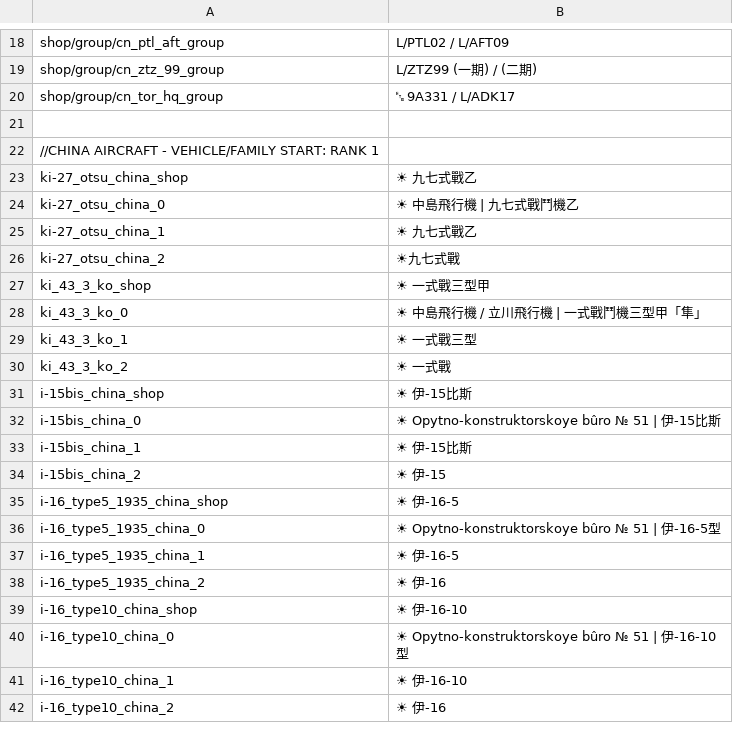
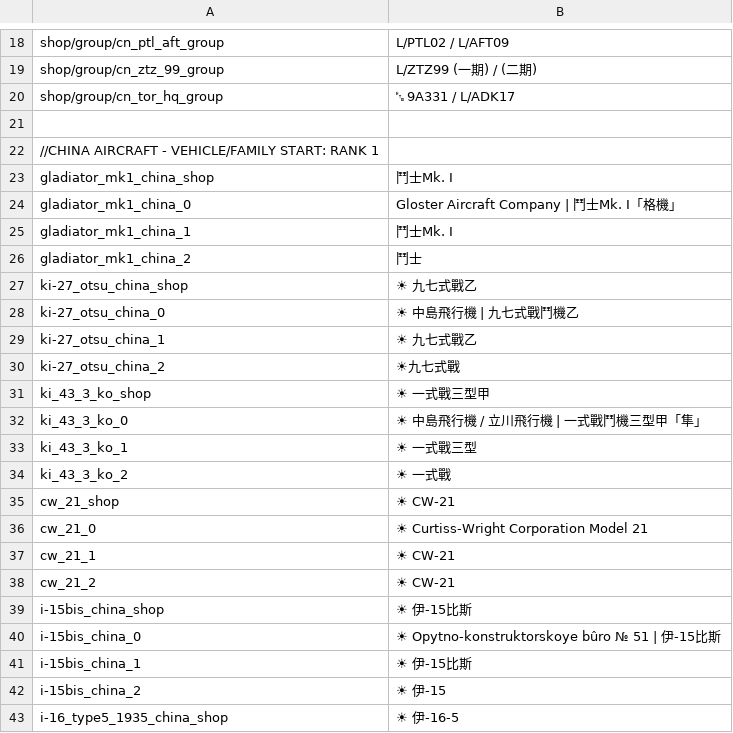
Before and after one commit to Addysaurus/lang_modding, a CSV file: packages/Package_Mandarin/WTHLM_units_mandarin.csv, drawn as a sheet; only a part is shown, gaps mark what is left out; the shorter side is filled out with more unchanged rows.

Commit message:
Mandarin_1.00.00d86

```diff
--- a/packages/Package_Mandarin/WTHLM_units_mandarin.csv
+++ b/packages/Package_Mandarin/WTHLM_units_mandarin.csv
@@ -22,2 +22,6 @@ shop/group/cn_tor_hq_group;␗ 9А331 / L/ADK17
 //CHINA AIRCRAFT - VEHICLE/FAMILY START: RANK 1
+gladiator_mk1_china_shop;鬥士Mk. I
+gladiator_mk1_china_0;Gloster Aircraft Company | 鬥士Mk. I「格機」
+gladiator_mk1_china_1;鬥士Mk. I
+gladiator_mk1_china_2;鬥士
 ki-27_otsu_china_shop;☀ 九七式戰乙
@@ -30,2 +34,6 @@ ki_43_3_ko_1;☀ 一式戰三型
 ki_43_3_ko_2;☀ 一式戰
+cw_21_shop;☀ CW-21
+cw_21_0;☀ Curtiss-Wright Corporation Model 21
+cw_21_1;☀ CW-21
+cw_21_2;☀ CW-21
 i-15bis_china_shop;☀ 伊-15比斯
```
